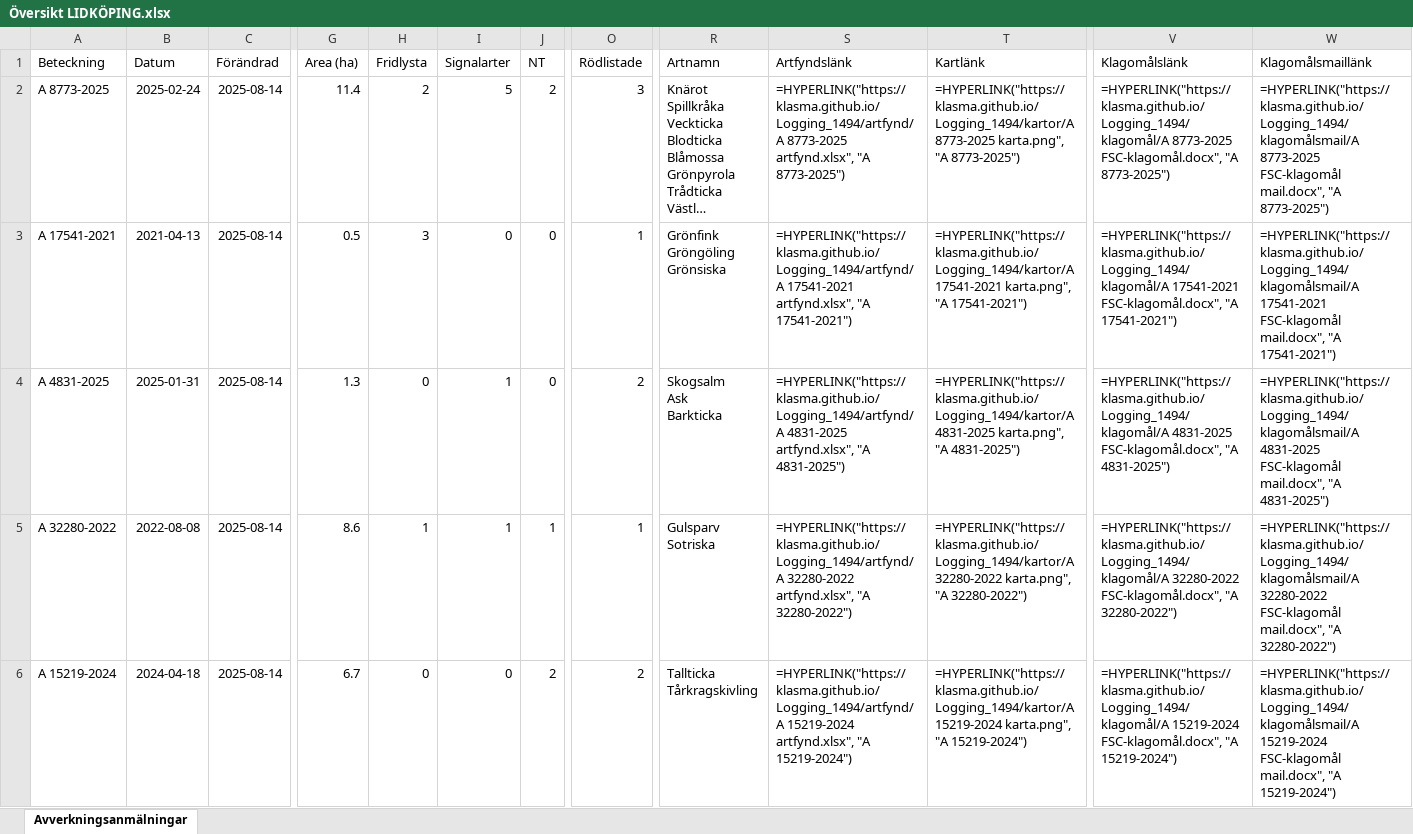
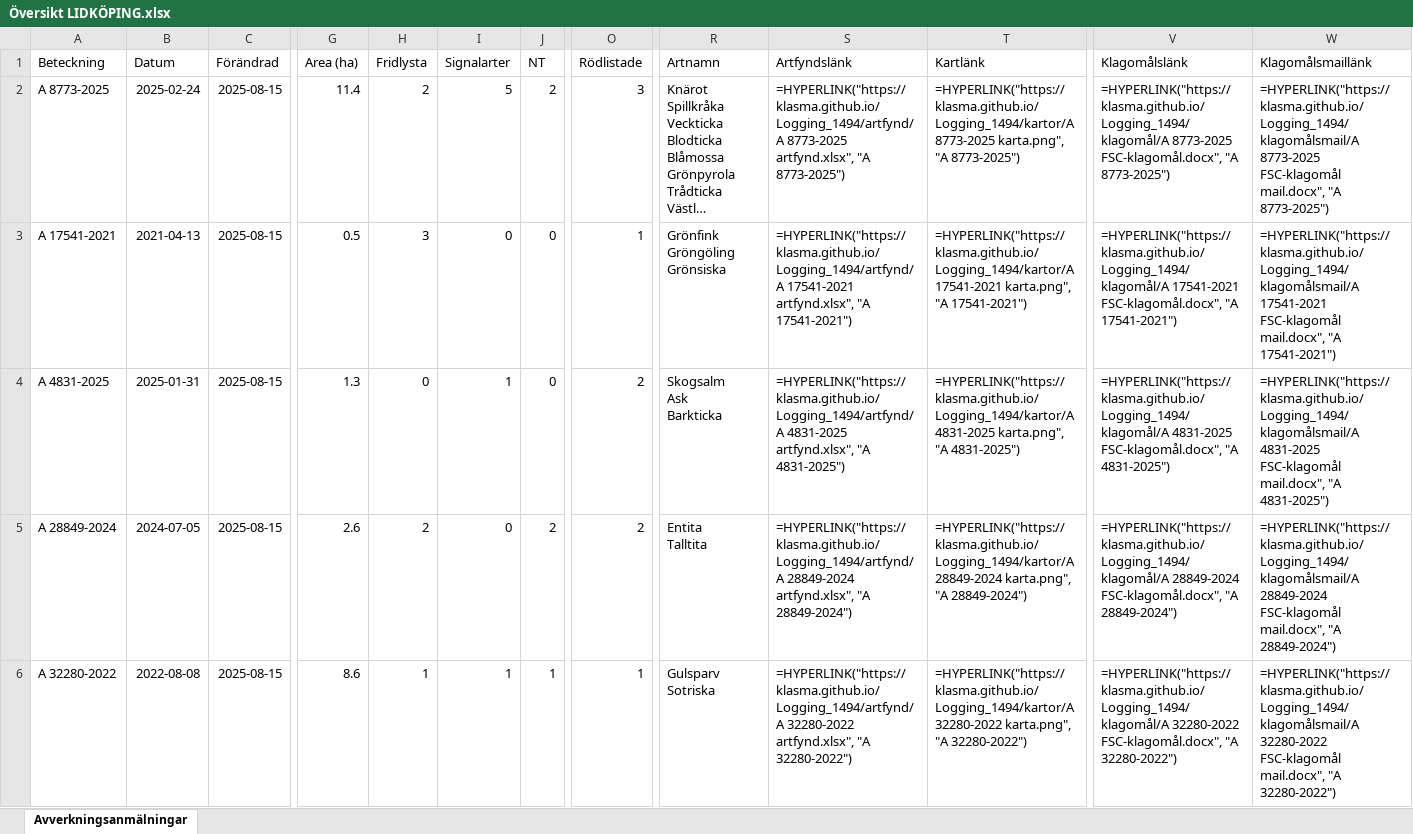
Before and after one commit to klasma/Logging_1494, an Excel workbook: Översikt LIDKÖPING.xlsx, sheet Avverkningsanmälningar, drawn as a sheet; only a part is shown, gaps mark what is left out; long unchanged cells end in …; values as stored, in another font and other column widths than the file's, no borders; formulas without a stored value are shown as written; ↵ is a line break in a cell; the diff covers the shown part only; the diff names each change by its address in the sheet, - before the commit and + after, or states it on an @@ line.

```diff
--- a/Översikt LIDKÖPING.xlsx (sheet Avverkningsanmälningar)
+++ b/Översikt LIDKÖPING.xlsx (sheet Avverkningsanmälningar)
-C2:C6 (Förändrad): 2025-08-14
+C2:C6 (Förändrad): 2025-08-15
-A5 (Beteckning): A 32280-2022
+A5 (Beteckning): A 28849-2024
-B5 (Datum): 2022-08-08
+B5 (Datum): 2024-07-05
-G5 (Area (ha)): 8.6
+G5 (Area (ha)): 2.6
-H5 (Fridlysta): 1
+H5 (Fridlysta): 2
-I5 (Signalarter): 1
+I5 (Signalarter): 0
-J5 (NT): 1
+J5 (NT): 2
-O5 (Rödlistade): 1
+O5 (Rödlistade): 2
-R5 (Artnamn): Gulsparv ↵ Sotriska
+R5 (Artnamn): Entita ↵ Talltita
-S5 (Artfyndslänk): =HYPERLINK("https://klasma.github.io/Logging_1494/artfynd/A 32280-2022 artfynd.xlsx", "A 32280-2022")
+S5 (Artfyndslänk): =HYPERLINK("https://klasma.github.io/Logging_1494/artfynd/A 28849-2024 artfynd.xlsx", "A 28849-2024")
-T5 (Kartlänk): =HYPERLINK("https://klasma.github.io/Logging_1494/kartor/A 32280-2022 karta.png", "A 32280-2022")
+T5 (Kartlänk): =HYPERLINK("https://klasma.github.io/Logging_1494/kartor/A 28849-2024 karta.png", "A 28849-2024")
-V5 (Klagomålslänk): =HYPERLINK("https://klasma.github.io/Logging_1494/klagomål/A 32280-2022 FSC-klagomål.docx", "A 32280-2022")
+V5 (Klagomålslänk): =HYPERLINK("https://klasma.github.io/Logging_1494/klagomål/A 28849-2024 FSC-klagomål.docx", "A 28849-2024")
-W5 (Klagomålsmaillänk): =HYPERLINK("https://klasma.github.io/Logging_1494/klagomålsmail/A 32280-2022 FSC-klagomål mail.docx", "A 32280-2022")
+W5 (Klagomålsmaillänk): =HYPERLINK("https://klasma.github.io/Logging_1494/klagomålsmail/A 28849-2024 FSC-klagomål mail.docx", "A 28849-2024")
-A6 (Beteckning): A 15219-2024
+A6 (Beteckning): A 32280-2022
-B6 (Datum): 2024-04-18
+B6 (Datum): 2022-08-08
-G6 (Area (ha)): 6.7
+G6 (Area (ha)): 8.6
-H6 (Fridlysta): 0
+H6 (Fridlysta): 1
-I6 (Signalarter): 0
+I6 (Signalarter): 1
-J6 (NT): 2
+J6 (NT): 1
-O6 (Rödlistade): 2
+O6 (Rödlistade): 1
-R6 (Artnamn): Tallticka ↵ Tårkragskivling
+R6 (Artnamn): Gulsparv ↵ Sotriska
-S6 (Artfyndslänk): =HYPERLINK("https://klasma.github.io/Logging_1494/artfynd/A 15219-2024 artfynd.xlsx", "A 15219-2024")
+S6 (Artfyndslänk): =HYPERLINK("https://klasma.github.io/Logging_1494/artfynd/A 32280-2022 artfynd.xlsx", "A 32280-2022")
-T6 (Kartlänk): =HYPERLINK("https://klasma.github.io/Logging_1494/kartor/A 15219-2024 karta.png", "A 15219-2024")
+T6 (Kartlänk): =HYPERLINK("https://klasma.github.io/Logging_1494/kartor/A 32280-2022 karta.png", "A 32280-2022")
-V6 (Klagomålslänk): =HYPERLINK("https://klasma.github.io/Logging_1494/klagomål/A 15219-2024 FSC-klagomål.docx", "A 15219-2024")
+V6 (Klagomålslänk): =HYPERLINK("https://klasma.github.io/Logging_1494/klagomål/A 32280-2022 FSC-klagomål.docx", "A 32280-2022")
-W6 (Klagomålsmaillänk): =HYPERLINK("https://klasma.github.io/Logging_1494/klagomålsmail/A 15219-2024 FSC-klagomål mail.docx", "A 15219-2024")
+W6 (Klagomålsmaillänk): =HYPERLINK("https://klasma.github.io/Logging_1494/klagomålsmail/A 32280-2022 FSC-klagomål mail.docx", "A 32280-2022")
```
Also changed, not shown: 975 edited cells elsewhere in this sheet, artfynd/A 10476-2023 artfynd.xlsx, artfynd/A 47321-2023 artfynd.xlsx, 56 other files.
